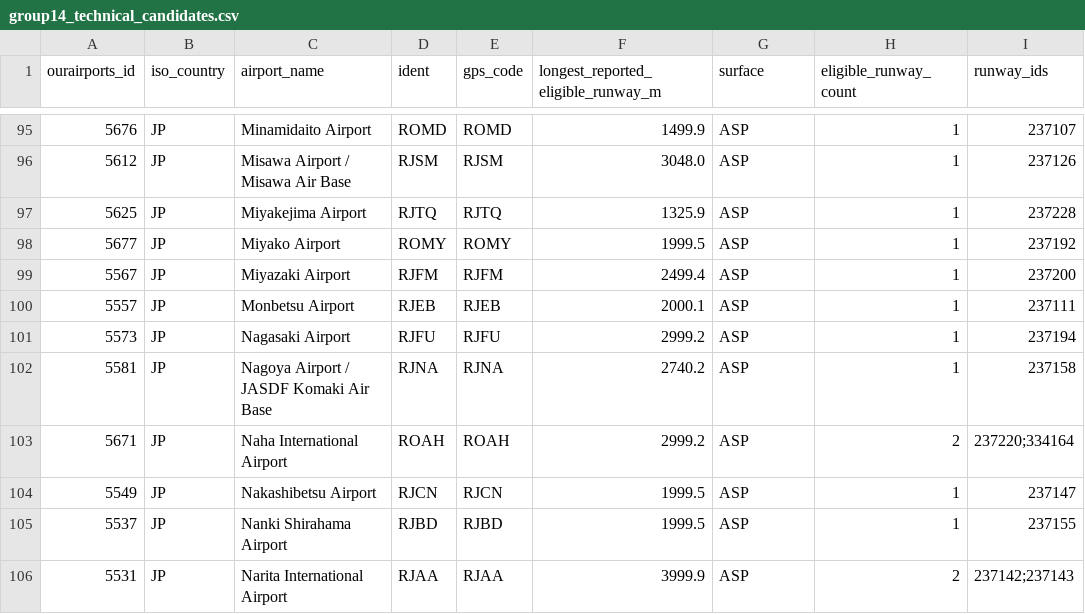
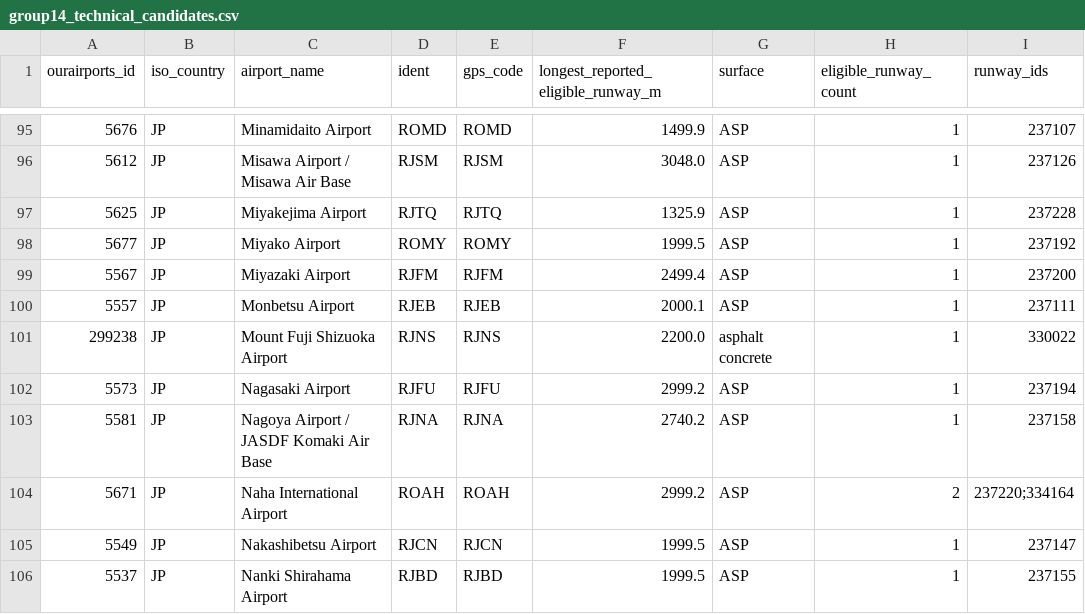
Before and after one commit to bracko87/Airlinerra, a CSV file: data/airports/generated/group14/group14_technical_candidates.csv, drawn as a sheet; only a part is shown, gaps mark what is left out; the shorter side is filled out with more unchanged rows.

```diff
--- a/data/airports/generated/group14/group14_technical_candidates.csv
+++ b/data/airports/generated/group14/group14_technical_candidates.csv
@@ -100,2 +100,3 @@ ourairports_id,iso_country,airport_name,ident,gps_code,longest_reported_eligible
 5557,JP,Monbetsu Airport,RJEB,RJEB,2000.1,ASP,1,237111
+299238,JP,Mount Fuji Shizuoka Airport,RJNS,RJNS,2200.0,asphalt concrete,1,330022
 5573,JP,Nagasaki Airport,RJFU,RJFU,2999.2,ASP,1,237194
```
Also changed, not shown: data/airports/airport_register.csv, 3 other files.
